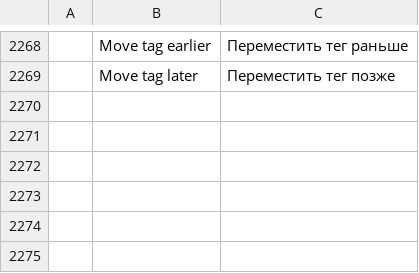
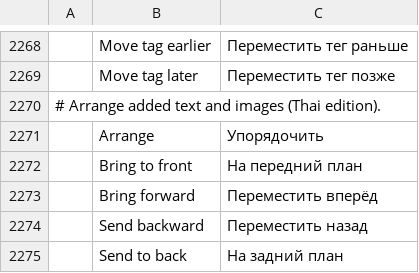
Before and after one commit to KUnKUN55/pdfcraft, a TSV file: crates/ui-egui/src/i18n/ru.tsv, drawn as a sheet; only a part is shown, gaps mark what is left out; the diff names each change by its address in the sheet, - before the commit and + after, or states it on an @@ line.

```diff
--- a/crates/ui-egui/src/i18n/ru.tsv
+++ b/crates/ui-egui/src/i18n/ru.tsv
+row 2270: # Arrange added text and images (Thai edition).
+row 2271:  | Arrange | Упорядочить
+row 2272:  | Bring to front | На передний план
+row 2273:  | Bring forward | Переместить вперёд
+row 2274:  | Send backward | Переместить назад
+row 2275:  | Send to back | На задний план
```
Also changed, not shown: crates/ui-egui/src/i18n/el.tsv, crates/ui-egui/src/i18n/kk.tsv, 27 other files.
